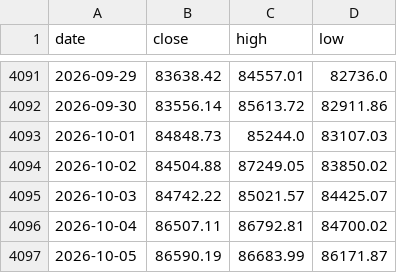
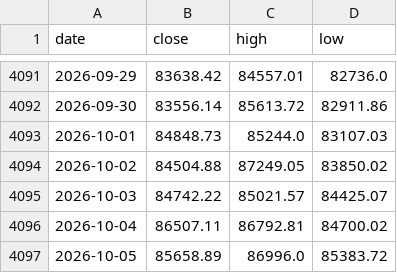
Before and after one commit to soohucn-gif/macro5-dashboard, a CSV file: data/bitcoin.csv, drawn as a sheet; only a part is shown, gaps mark what is left out.

```diff
--- a/data/bitcoin.csv
+++ b/data/bitcoin.csv
@@ -4096,2 +4096,2 @@ date,close,high,low
 2026-10-04,86507.11,86792.81,84700.02
-2026-10-05,86590.19,86683.99,86171.87
+2026-10-05,85658.89,86996.0,85383.72
```
Also changed, not shown: 5 other files.
